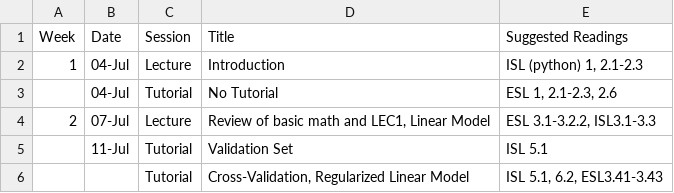
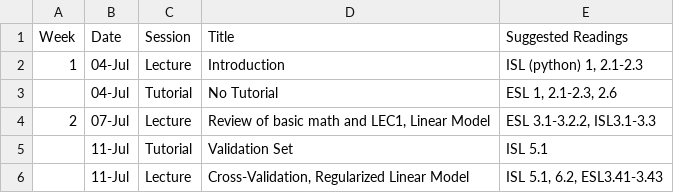
Before and after one commit to J0EYjoey/SML_Summer2025, a CSV file: Summer2025_schedule - Sheet1.csv, drawn as a sheet.

Commit message:
typo

```diff
--- a/Summer2025_schedule - Sheet1.csv
+++ b/Summer2025_schedule - Sheet1.csv
@@ -5,2 +5,2 @@ Week,Date,Session,Title,Suggested Readings
 ,11-Jul,Tutorial,Validation Set,ISL 5.1
-,,Tutorial,"Cross-Validation, Regularized Linear Model","ISL 5.1, 6.2, ESL3.41-3.43"
+,11-Jul,Lecture ,"Cross-Validation, Regularized Linear Model","ISL 5.1, 6.2, ESL3.41-3.43"
```
Also changed, not shown: 1 other file.
